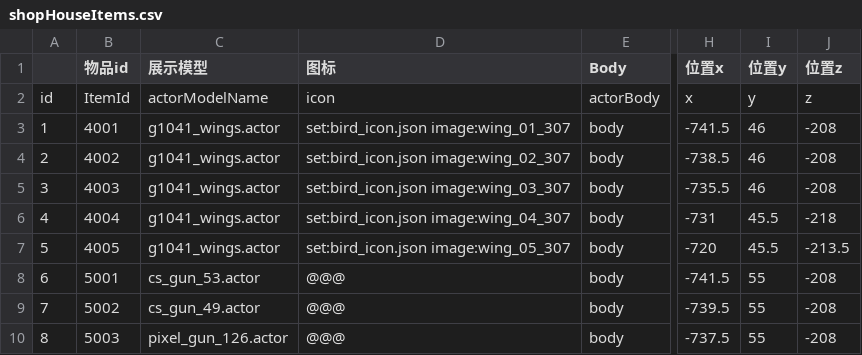
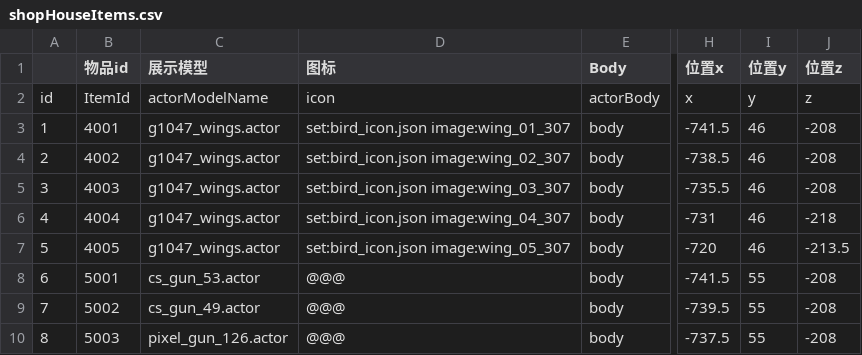
Before and after one commit to heliaoyuan10086/Game, a CSV file: BlockCity/shopHouseItems.csv, drawn as a sheet; only a part is shown, gaps mark what is left out; the diff names each change by its address in the sheet, - before the commit and + after, or states it on an @@ line.

```diff
--- a/BlockCity/shopHouseItems.csv
+++ b/BlockCity/shopHouseItems.csv
-C3:C7 (展示模型): g1041_wings.actor
+C3:C7 (展示模型): g1047_wings.actor
-I6:I7 (位置y): 45.5
+I6:I7 (位置y): 46
```
Also changed, not shown: BlockCity/tag.csv, BlockCity/wing.csv.
